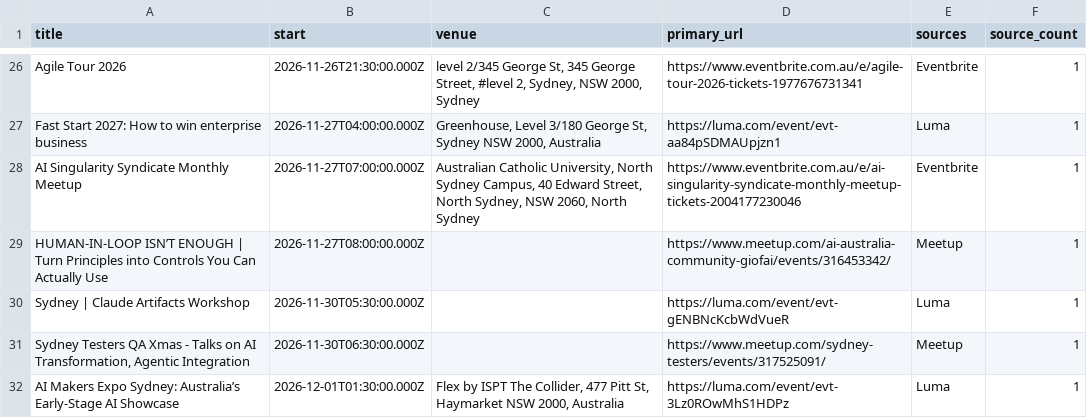
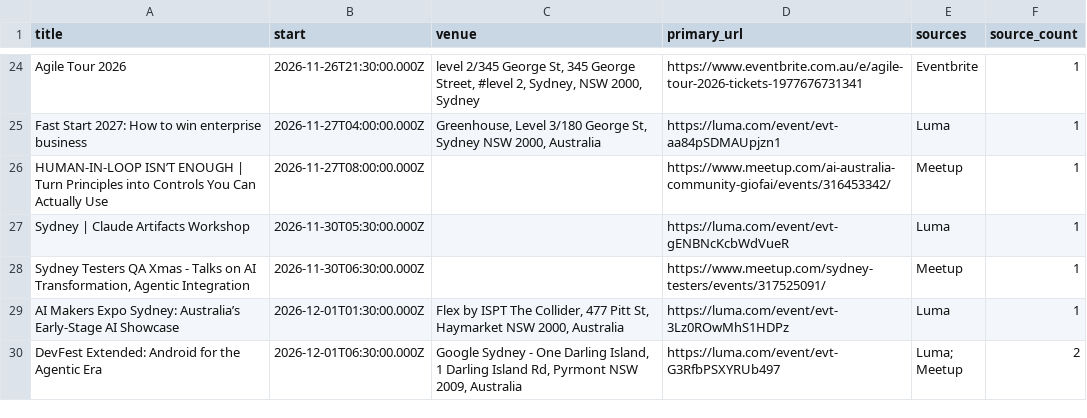
Before and after one commit to nicholas-crawford/sydney-tech-events, a CSV file: public/events.csv, drawn as a sheet; only a part is shown, gaps mark what is left out; the shorter side is filled out with more unchanged rows; the diff covers the shown part only.

```diff
--- a/public/events.csv
+++ b/public/events.csv
@@ -27,3 +25,2 @@ Agile Tour 2026,2026-11-26T21:30:00.000Z,"level 2/345 George St, 345 George Stre
 Fast Start 2027: How to win enterprise business,2026-11-27T04:00:00.000Z,"Greenhouse, Level 3/180 George St, Sydney NSW 2000, Australia",https://luma.com/event/evt-aa84pSDMAUpjzn1,Luma,1
-AI Singularity Syndicate Monthly Meetup,2026-11-27T07:00:00.000Z,"Australian Catholic University, North Sydney Campus, 40 Edward Street, North Sydney, NSW 2060, North Sydney",https://www.eventbrite.com.au/e/ai-singularity-syndicate-monthly-meetup-tickets-2004177230046,Eventbrite,1
 HUMAN-IN-LOOP ISN’T ENOUGH | Turn Principles into Controls You Can Actually Use,2026-11-27T08:00:00.000Z,,https://www.meetup.com/ai-australia-community-giofai/events/316453342/,Meetup,1
```
Also changed, not shown: 1 added row and 3 removed rows elsewhere in this file, 2 other files.
